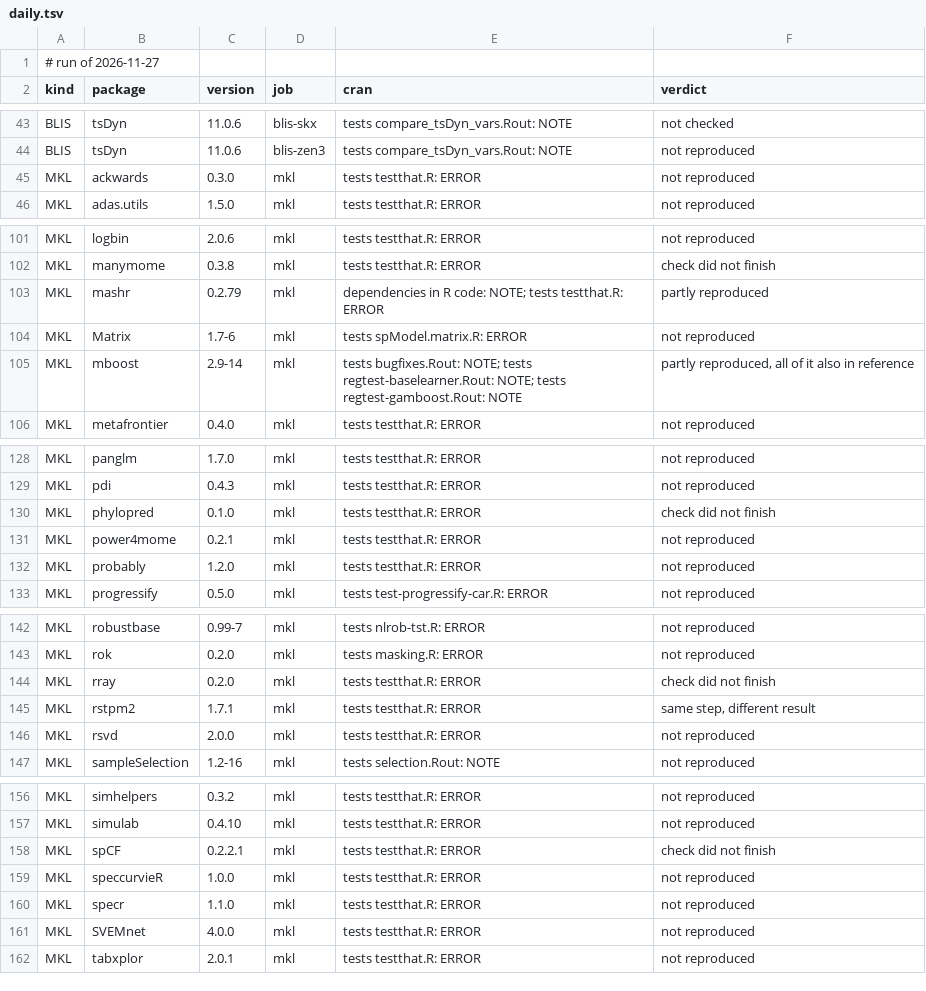
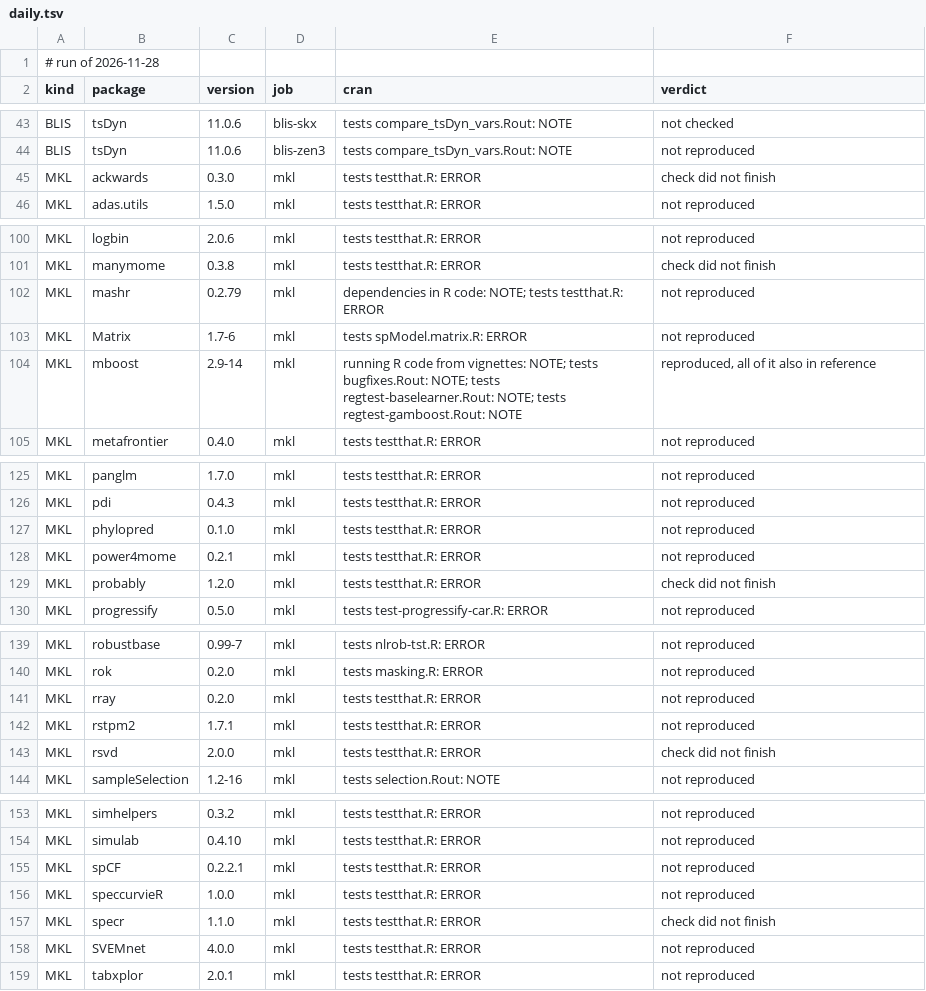
Before and after one commit to coatless/docker-r-check, a TSV file: eval/daily.tsv, drawn as a sheet; only a part is shown, gaps mark what is left out; the diff covers the shown part only.

```diff
--- a/eval/daily.tsv
+++ b/eval/daily.tsv
@@ -1,2 +1,2 @@
-# run of 2026-11-27
+# run of 2026-11-28
 kind	package	version	job	cran	verdict
@@ -44,3 +44,3 @@ BLIS	tsDyn	11.0.6	blis-skx	tests compare_tsDyn_vars.Rout: NOTE	not checked
 BLIS	tsDyn	11.0.6	blis-zen3	tests compare_tsDyn_vars.Rout: NOTE	not reproduced
-MKL	ackwards	0.3.0	mkl	tests testthat.R: ERROR	not reproduced
+MKL	ackwards	0.3.0	mkl	tests testthat.R: ERROR	check did not finish
 MKL	adas.utils	1.5.0	mkl	tests testthat.R: ERROR	not reproduced
@@ -102,5 +101,5 @@ MKL	logbin	2.0.6	mkl	tests testthat.R: ERROR	not reproduced
 MKL	manymome	0.3.8	mkl	tests testthat.R: ERROR	check did not finish
-MKL	mashr	0.2.79	mkl	dependencies in R code: NOTE; tests testthat.R: ERROR	partly reproduced
+MKL	mashr	0.2.79	mkl	dependencies in R code: NOTE; tests testthat.R: ERROR	not reproduced
 MKL	Matrix	1.7-6	mkl	tests spModel.matrix.R: ERROR	not reproduced
-MKL	mboost	2.9-14	mkl	tests bugfixes.Rout: NOTE; tests regtest-baselearner.Rout: NOTE; tests regtest-gamboost.Rout: NOTE	partly reproduced, all of it also in reference
+MKL	mboost	2.9-14	mkl	running R code from vignettes: NOTE; tests bugfixes.Rout: NOTE; tests regtest-baselearner.Rout: NOTE; tests regtest-gamboost.Rout: NOTE	reproduced, all of it also in reference
 MKL	metafrontier	0.4.0	mkl	tests testthat.R: ERROR	not reproduced
@@ -129,5 +126,5 @@ MKL	panglm	1.7.0	mkl	tests testthat.R: ERROR	not reproduced
 MKL	pdi	0.4.3	mkl	tests testthat.R: ERROR	not reproduced
-MKL	phylopred	0.1.0	mkl	tests testthat.R: ERROR	check did not finish
+MKL	phylopred	0.1.0	mkl	tests testthat.R: ERROR	not reproduced
 MKL	power4mome	0.2.1	mkl	tests testthat.R: ERROR	not reproduced
-MKL	probably	1.2.0	mkl	tests testthat.R: ERROR	not reproduced
+MKL	probably	1.2.0	mkl	tests testthat.R: ERROR	check did not finish
 MKL	progressify	0.5.0	mkl	tests test-progressify-car.R: ERROR	not reproduced
@@ -143,5 +140,5 @@ MKL	robustbase	0.99-7	mkl	tests nlrob-tst.R: ERROR	not reproduced
 MKL	rok	0.2.0	mkl	tests masking.R: ERROR	not reproduced
-MKL	rray	0.2.0	mkl	tests testthat.R: ERROR	check did not finish
-MKL	rstpm2	1.7.1	mkl	tests testthat.R: ERROR	same step, different result
-MKL	rsvd	2.0.0	mkl	tests testthat.R: ERROR	not reproduced
+MKL	rray	0.2.0	mkl	tests testthat.R: ERROR	not reproduced
+MKL	rstpm2	1.7.1	mkl	tests testthat.R: ERROR	not reproduced
+MKL	rsvd	2.0.0	mkl	tests testthat.R: ERROR	check did not finish
 MKL	sampleSelection	1.2-16	mkl	tests selection.Rout: NOTE	not reproduced
@@ -157,5 +154,5 @@ MKL	simhelpers	0.3.2	mkl	tests testthat.R: ERROR	not reproduced
 MKL	simulab	0.4.10	mkl	tests testthat.R: ERROR	not reproduced
-MKL	spCF	0.2.2.1	mkl	tests testthat.R: ERROR	check did not finish
+MKL	spCF	0.2.2.1	mkl	tests testthat.R: ERROR	not reproduced
 MKL	speccurvieR	1.0.0	mkl	tests testthat.R: ERROR	not reproduced
-MKL	specr	1.1.0	mkl	tests testthat.R: ERROR	not reproduced
+MKL	specr	1.1.0	mkl	tests testthat.R: ERROR	check did not finish
 MKL	SVEMnet	4.0.0	mkl	tests testthat.R: ERROR	not reproduced
```
Also changed, not shown: 3 removed rows and 13 edited cells elsewhere in this file, 1 other file.
